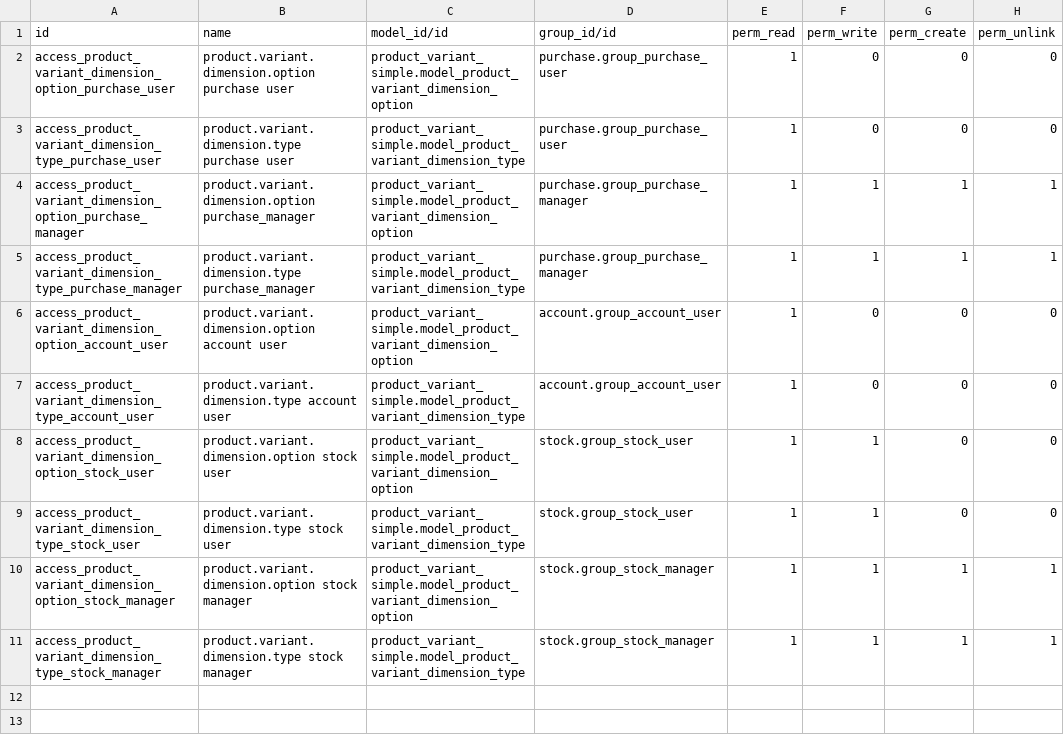
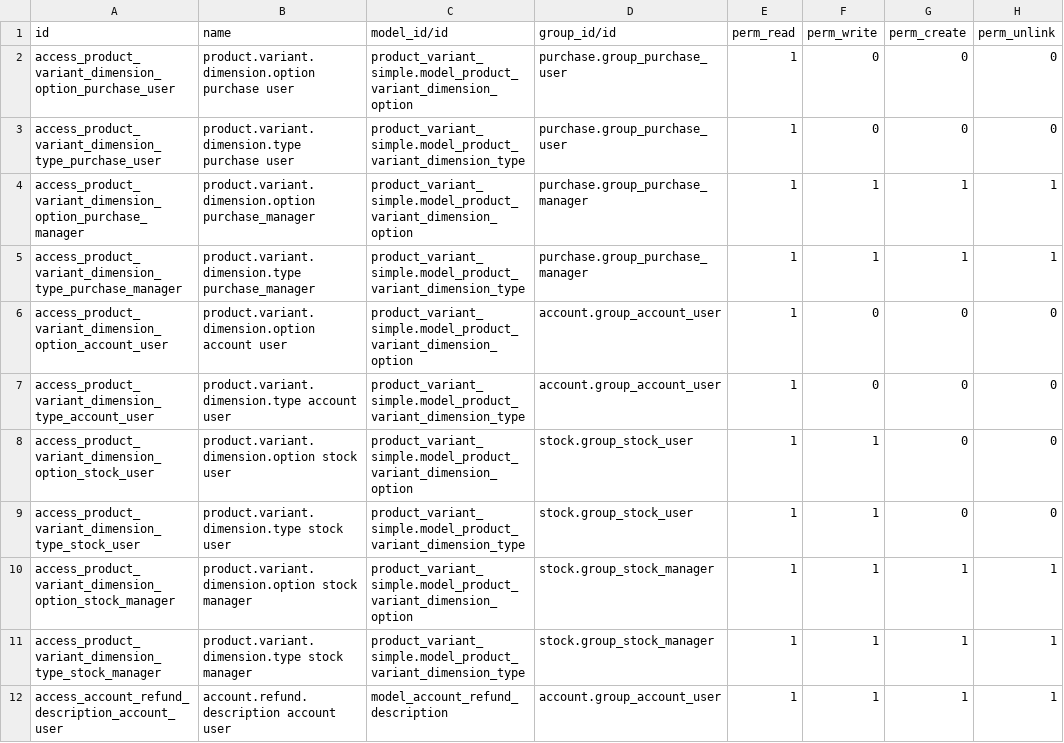
Before and after one commit to camptocamp/account-reconcile, a CSV file: specific-parts/specific-addons/specific_fct/security/ir.model.access.csv, drawn as a sheet.

Commit message:
Add refund descriptions as select list

```diff
--- a/specific-parts/specific-addons/specific_fct/security/ir.model.access.csv
+++ b/specific-parts/specific-addons/specific_fct/security/ir.model.access.csv
@@ -11 +11,2 @@ access_product_variant_dimension_option_stock_manager,product.variant.dimension.
 access_product_variant_dimension_type_stock_manager,product.variant.dimension.type stock manager,product_variant_simple.model_product_variant_dimension_type,stock.group_stock_manager,1,1,1,1
+access_account_refund_description_account_user,account.refund.description account user,model_account_refund_description,account.group_account_user,1,1,1,1
```
Also changed, not shown: 6 other files.
